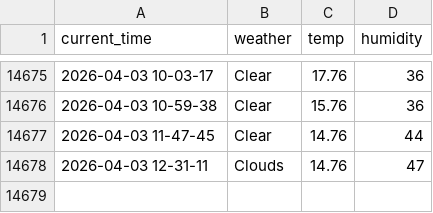
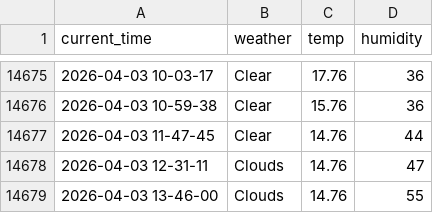
Before and after one commit to Engineer-technician/Seoul_weather_5_m, a CSV file: seoul_weather.csv, drawn as a sheet; only a part is shown, gaps mark what is left out.

```diff
--- a/seoul_weather.csv
+++ b/seoul_weather.csv
@@ -14678 +14678,2 @@ current_time,weather,temp,humidity
 2026-04-03 12-31-11,Clouds,14.76,47
+2026-04-03 13-46-00,Clouds,14.76,55
```
